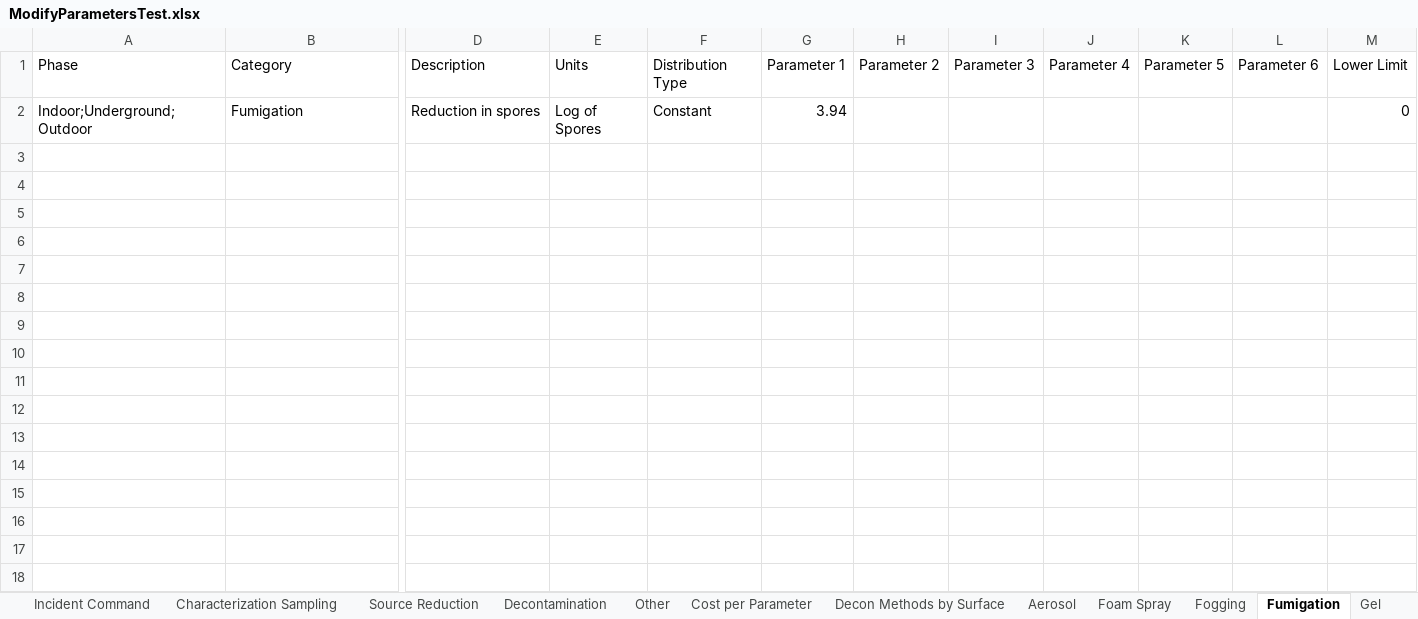
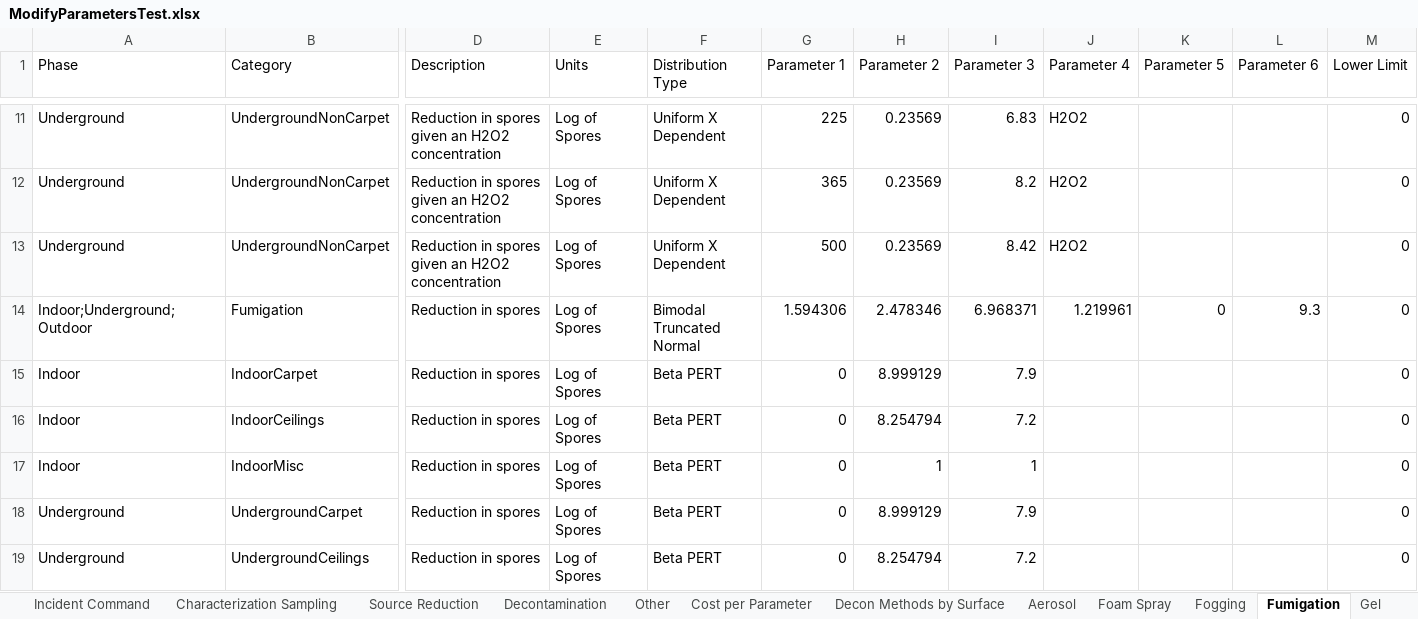
Before and after one commit to USEPA/EPADecon, an Excel workbook: Battelle.EPA.WideAreaDecon.Model.Tests/InputFiles/ModifyParametersTest.xlsx, sheet Fumigation, drawn as a sheet; only a part is shown, gaps mark what is left out; values as stored, in another font and other column widths than the file's, no borders; conditional formats and table styles not drawn; addresses are those after the commit; rows hold the shown columns only; the diff covers the shown part only; the diff names each change by its address in the sheet, - before the commit and + after, or states it on an @@ line.

```diff
--- a/Battelle.EPA.WideAreaDecon.Model.Tests/InputFiles/ModifyParametersTest.xlsx (sheet Fumigation)
+++ b/Battelle.EPA.WideAreaDecon.Model.Tests/InputFiles/ModifyParametersTest.xlsx (sheet Fumigation)
+row 11: Underground | UndergroundNonCarpet | Reduction in spores given an H2O2 concentration | Log of Spores | Uniform X Dependent | 225 | 0.23569 | 6.83 | H2O2 |  |  | 0
+row 12: Underground | UndergroundNonCarpet | Reduction in spores given an H2O2 concentration | Log of Spores | Uniform X Dependent | 365 | 0.23569 | 8.2 | H2O2 |  |  | 0
+row 13: Underground | UndergroundNonCarpet | Reduction in spores given an H2O2 concentration | Log of Spores | Uniform X Dependent | 500 | 0.23569 | 8.42 | H2O2 |  |  | 0
-F14 (Distribution Type): Constant
+F14 (Distribution Type): Bimodal Truncated Normal
-G14 (Parameter 1): 3.94
+G14 (Parameter 1): 1.594306
-H14 (Parameter 2): (empty)
+H14 (Parameter 2): 2.478346
-I14 (Parameter 3): (empty)
+I14 (Parameter 3): 6.968371
-J14 (Parameter 4): (empty)
+J14 (Parameter 4): 1.219961
-K14 (Parameter 5): (empty)
+K14 (Parameter 5): 0
-L14 (Parameter 6): (empty)
+L14 (Parameter 6): 9.3
+row 15: Indoor | IndoorCarpet | Reduction in spores | Log of Spores | Beta PERT | 0 | 8.999129 | 7.9 |  |  |  | 0
+row 16: Indoor | IndoorCeilings | Reduction in spores | Log of Spores | Beta PERT | 0 | 8.254794 | 7.2 |  |  |  | 0
+row 17: Indoor | IndoorMisc | Reduction in spores | Log of Spores | Beta PERT | 0 | 1 | 1 |  |  |  | 0
+row 18: Underground | UndergroundCarpet | Reduction in spores | Log of Spores | Beta PERT | 0 | 8.999129 | 7.9 |  |  |  | 0
+row 19: Underground | UndergroundCeilings | Reduction in spores | Log of Spores | Beta PERT | 0 | 8.254794 | 7.2 |  |  |  | 0
```
Also changed, not shown: 9 added rows elsewhere in this sheet, sheet Liquid Immersion, sheet Foam Spray, sheet Physical, sheet Liquid Suspension, sheet Characterization Sampling, sheet Decontamination, 9 more sheets, InputFiles/DefineScenario.xlsx, InputFiles/ModifyParameters.xlsx.
